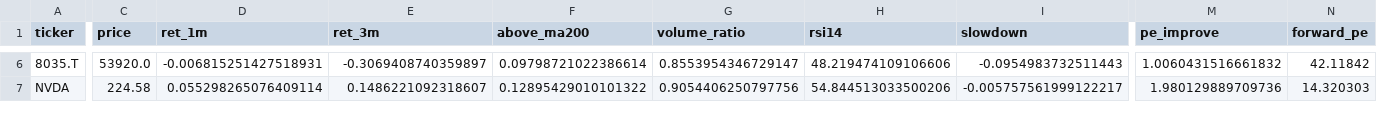
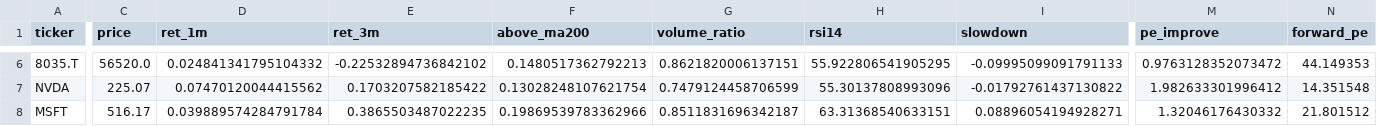
Before and after one commit to mr1kymt-debug/mainichi-ranking, a CSV file: screener_result.csv, drawn as a sheet; only a part is shown, gaps mark what is left out; rows hold the shown columns only; the diff covers the shown part only; the diff names each change by its address in the sheet, - before the commit and + after, or states it on an @@ line.

```diff
--- a/screener_result.csv
+++ b/screener_result.csv
-C6 (price): 53920.0
+C6 (price): 56520.0
-D6 (ret_1m): -0.006815251427518931
+D6 (ret_1m): 0.024841341795104332
-E6 (ret_3m): -0.3069408740359897
+E6 (ret_3m): -0.22532894736842102
-F6 (above_ma200): 0.09798721022386614
+F6 (above_ma200): 0.1480517362792213
-G6 (volume_ratio): 0.8553954346729147
+G6 (volume_ratio): 0.8621820006137151
-H6 (rsi14): 48.219474109106606
+H6 (rsi14): 55.922806541905295
-I6 (slowdown): -0.0954983732511443
+I6 (slowdown): -0.09995099091791133
-M6 (pe_improve): 1.0060431516661832
+M6 (pe_improve): 0.9763128352073472
-N6 (forward_pe): 42.11842
+N6 (forward_pe): 44.149353
-C7 (price): 224.58
+C7 (price): 225.07
-D7 (ret_1m): 0.055298265076409114
+D7 (ret_1m): 0.07470120044415562
-E7 (ret_3m): 0.1486221092318607
+E7 (ret_3m): 0.1703207582185422
-F7 (above_ma200): 0.12895429010101322
+F7 (above_ma200): 0.13028248107621754
-G7 (volume_ratio): 0.9054406250797756
+G7 (volume_ratio): 0.7479124458706599
-H7 (rsi14): 54.844513033500206
+H7 (rsi14): 55.30137808993096
-I7 (slowdown): -0.005757561999122217
+I7 (slowdown): -0.01792761437130822
-M7 (pe_improve): 1.980129889709736
+M7 (pe_improve): 1.982633301996412
-N7 (forward_pe): 14.320303
+N7 (forward_pe): 14.351548
+row 8: MSFT | 516.17 | 0.039889574284791784 | 0.3865503487022235 | 0.19869539783362966 | 0.8511831696342187 | 63.31368540633151 | 0.08896054194928271 | 1.32046176430332 | 21.801512
```
Also changed, not shown: 1 removed row and 123 edited cells elsewhere in this file, 1 other file.
